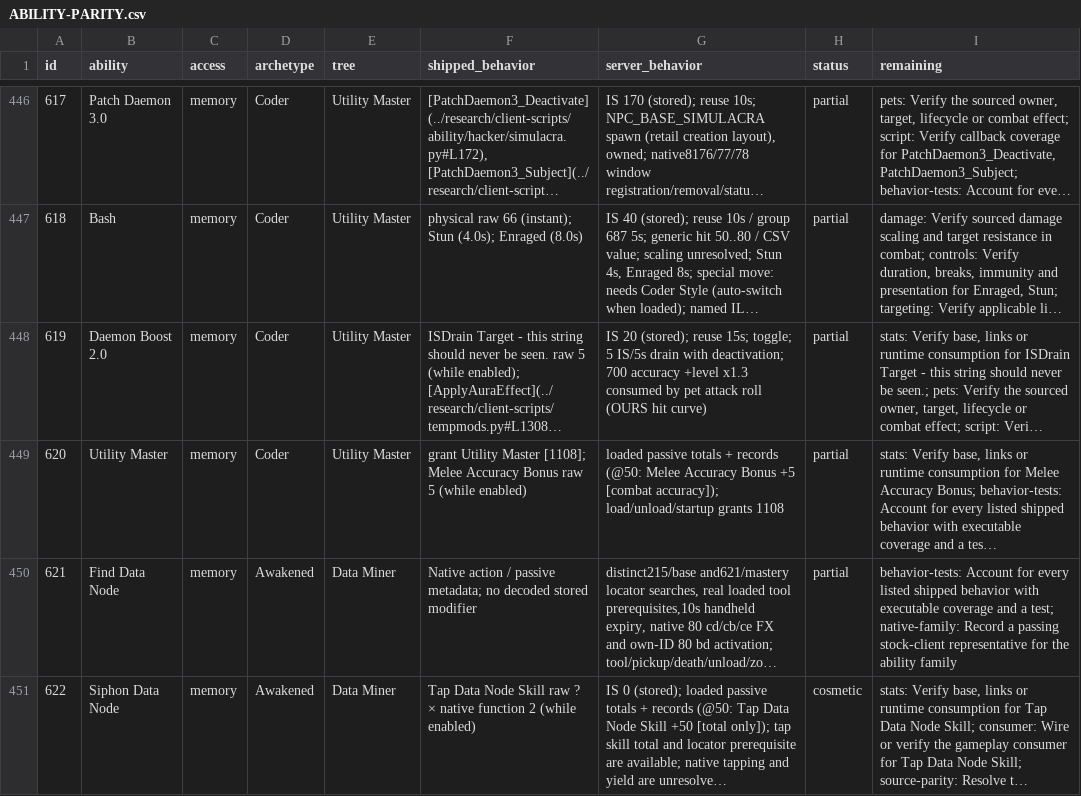
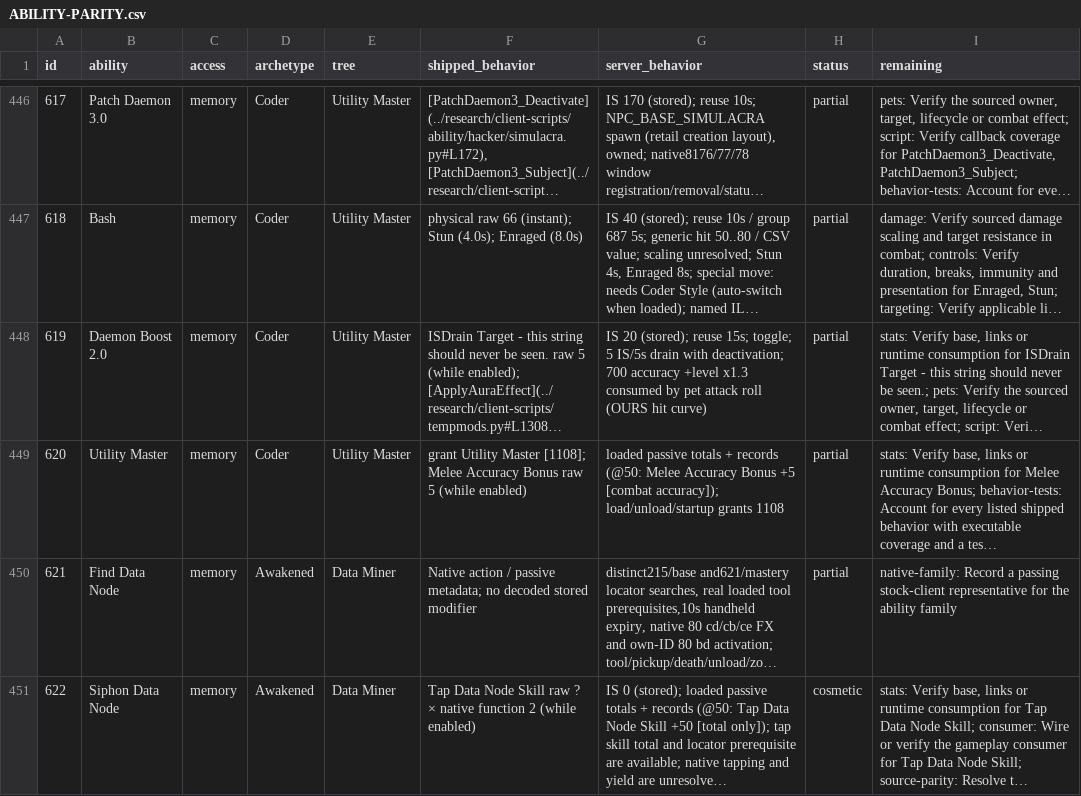
Before and after one commit to kylebrussell/mxo-hd, a CSV file: docs/ABILITY-PARITY.csv, drawn as a sheet; only a part is shown, gaps mark what is left out; long unchanged cells end in …; the diff covers the shown part only; the diff names each change by its address in the sheet, - before the commit and + after, or states it on an @@ line.

```diff
--- a/docs/ABILITY-PARITY.csv
+++ b/docs/ABILITY-PARITY.csv
-I450 (remaining): behavior-tests: Account for every listed shipped behavior with executable coverage and a test; native-family: Record…
+I450 (remaining): native-family: Record…
```
Also changed, not shown: 23 edited cells elsewhere in this file, 9 other files.
